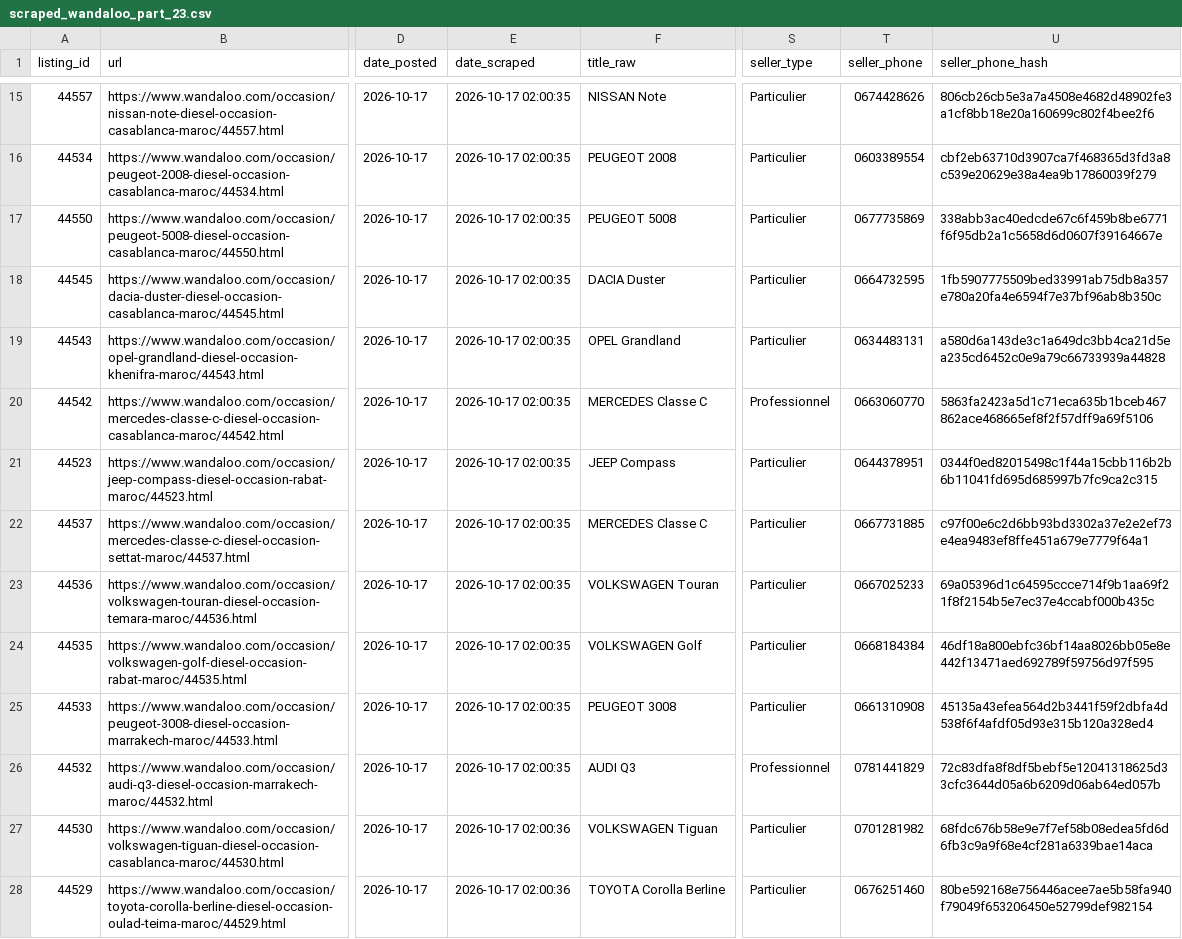
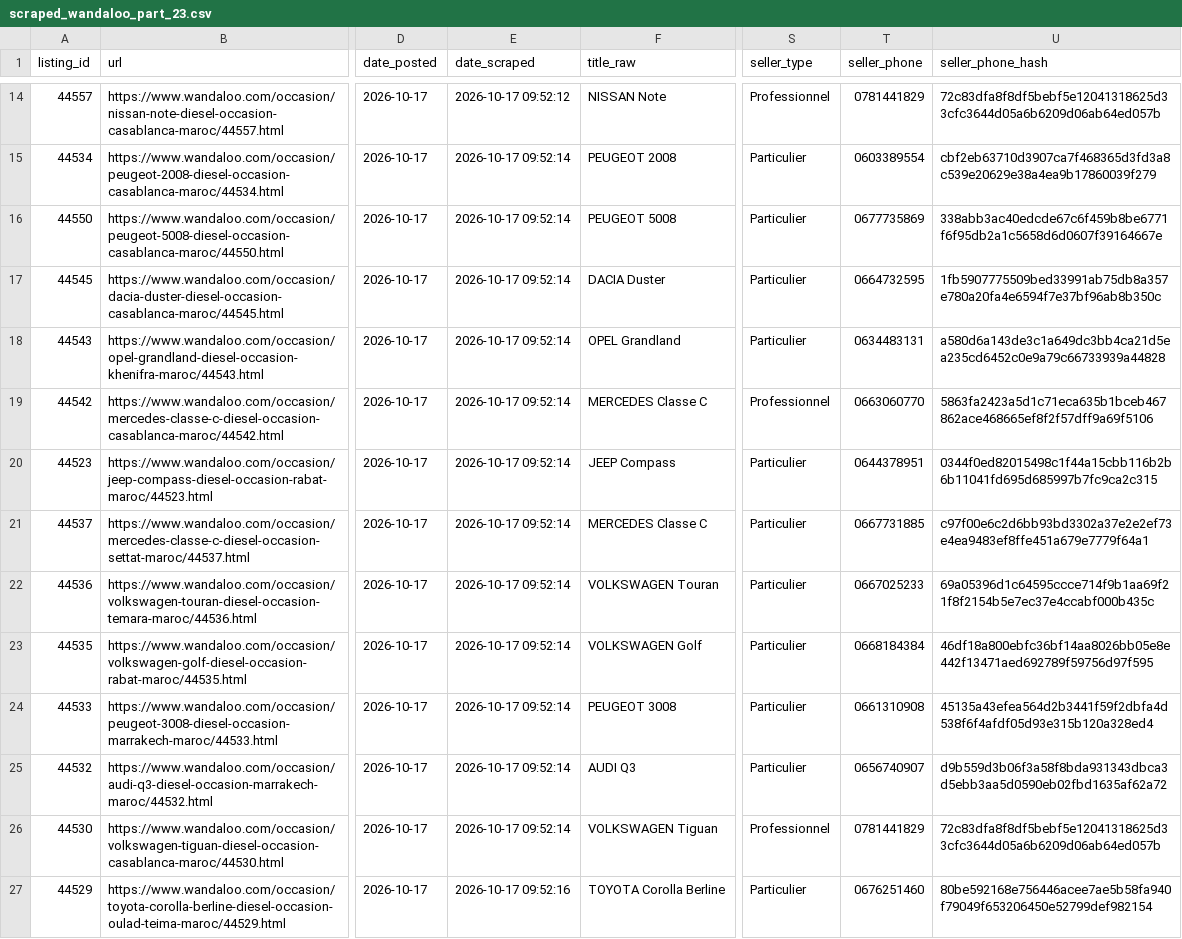
Before and after one commit to ayouboublouch/xgboost-car, a CSV file: data/raw/scraped_wandaloo_part_23.csv, drawn as a sheet; only a part is shown, gaps mark what is left out; addresses are those after the commit; the diff covers the shown part only; the diff names each change by its address in the sheet, - before the commit and + after, or states it on an @@ line.

```diff
--- a/data/raw/scraped_wandaloo_part_23.csv
+++ b/data/raw/scraped_wandaloo_part_23.csv
-E14 (date_scraped): 2026-10-17 02:00:35
+E14 (date_scraped): 2026-10-17 09:52:12
-S14 (seller_type): Particulier
+S14 (seller_type): Professionnel
-T14 (seller_phone): 0674428626
+T14 (seller_phone): 0781441829
-U14 (seller_phone_hash): 806cb26cb5e3a7a4508e4682d48902fe3a1cf8bb18e20a160699c802f4bee2f6
+U14 (seller_phone_hash): 72c83dfa8f8df5bebf5e12041318625d33cfc3644d05a6b6209d06ab64ed057b
-E15:E25 (date_scraped): 2026-10-17 02:00:35
+E15:E25 (date_scraped): 2026-10-17 09:52:14
-S25 (seller_type): Professionnel
+S25 (seller_type): Particulier
-T25 (seller_phone): 0781441829
+T25 (seller_phone): 0656740907
-U25 (seller_phone_hash): 72c83dfa8f8df5bebf5e12041318625d33cfc3644d05a6b6209d06ab64ed057b
+U25 (seller_phone_hash): d9b559d3b06f3a58f8bda931343dbca3d5ebb3aa5d0590eb02fbd1635af62a72
-E26 (date_scraped): 2026-10-17 02:00:36
+E26 (date_scraped): 2026-10-17 09:52:14
-S26 (seller_type): Particulier
+S26 (seller_type): Professionnel
-T26 (seller_phone): 0701281982
+T26 (seller_phone): 0781441829
-U26 (seller_phone_hash): 68fdc676b58e9e7f7ef58b08edea5fd6d6fb3c9a9f68e4cf281a6339bae14aca
+U26 (seller_phone_hash): 72c83dfa8f8df5bebf5e12041318625d33cfc3644d05a6b6209d06ab64ed057b
-E27 (date_scraped): 2026-10-17 02:00:36
+E27 (date_scraped): 2026-10-17 09:52:16
```
Also changed, not shown: 1 removed row and 103 edited cells elsewhere in this file, data/raw/scraped_moteur_part_121.csv, data/raw/scraped_moteur_part_241.csv, 15 other files.
